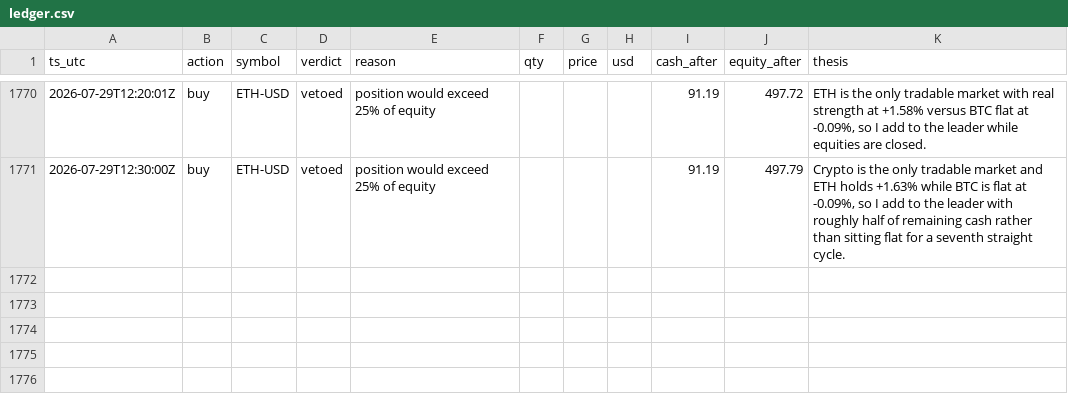
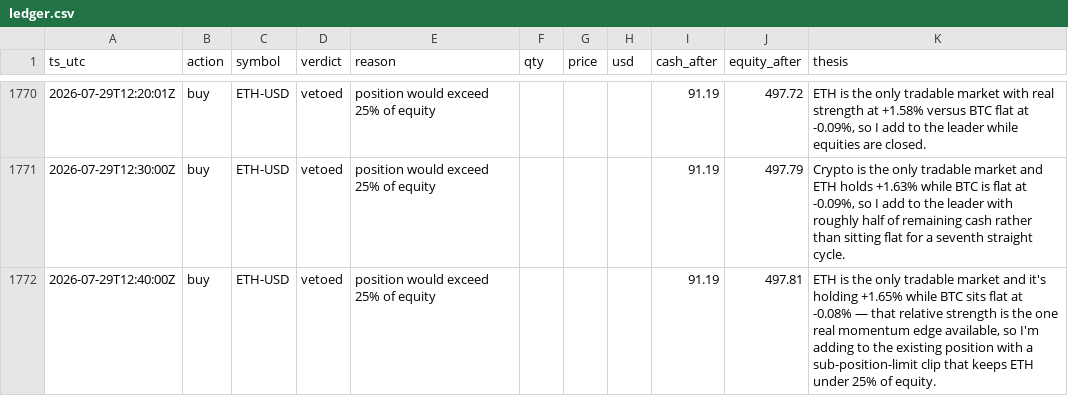
Before and after one commit to JonDipilato/ai-trading-battle, a CSV file: data/scalper/ledger.csv, drawn as a sheet; only a part is shown, gaps mark what is left out.

Commit message:
data: sync 2026-07-29T12:42:00Z

```diff
--- a/data/scalper/ledger.csv
+++ b/data/scalper/ledger.csv
@@ -1771 +1771,2 @@ ts_utc,action,symbol,verdict,reason,qty,price,usd,cash_after,equity_after,thesis
 2026-07-29T12:30:00Z,buy,ETH-USD,vetoed,position would exceed 25% of equity,,,,91.19,497.79,"Crypto is the only tradable market and ETH holds +1.63% while BTC is flat at -0.09%, so I add to the leader with roughly half of remaining cash rather than sitting flat for a seventh straight cycle."
+2026-07-29T12:40:00Z,buy,ETH-USD,vetoed,position would exceed 25% of equity,,,,91.19,497.81,"ETH is the only tradable market and it's holding +1.65% while BTC sits flat at -0.08% — that relative strength is the one real momentum edge available, so I'm adding to the existing position with a sub-position-limit clip that keeps ETH under 25% of equity."
```
Also changed, not shown: data/scalper/equity_curve.csv.
